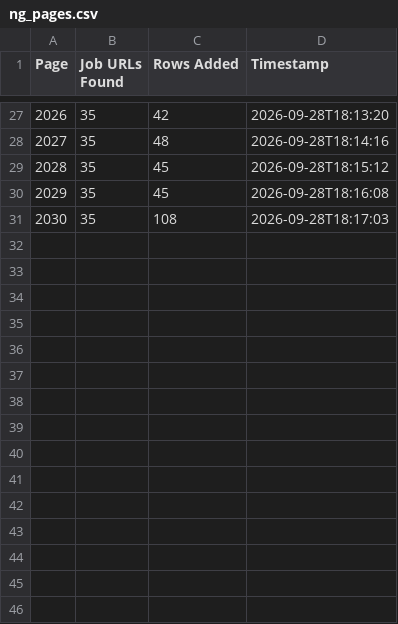
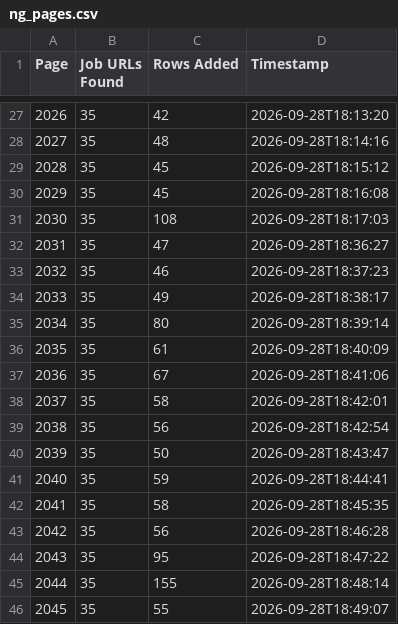
Before and after one commit to liliankason/ng-2001-2500, a CSV file: ng_pages.csv, drawn as a sheet; only a part is shown, gaps mark what is left out; the diff names each change by its address in the sheet, - before the commit and + after, or states it on an @@ line.

```diff
--- a/ng_pages.csv
+++ b/ng_pages.csv
+row 32: 2031 | 35 | 47 | 2026-09-28T18:36:27
+row 33: 2032 | 35 | 46 | 2026-09-28T18:37:23
+row 34: 2033 | 35 | 49 | 2026-09-28T18:38:17
+row 35: 2034 | 35 | 80 | 2026-09-28T18:39:14
+row 36: 2035 | 35 | 61 | 2026-09-28T18:40:09
+row 37: 2036 | 35 | 67 | 2026-09-28T18:41:06
+row 38: 2037 | 35 | 58 | 2026-09-28T18:42:01
+row 39: 2038 | 35 | 56 | 2026-09-28T18:42:54
+row 40: 2039 | 35 | 50 | 2026-09-28T18:43:47
+row 41: 2040 | 35 | 59 | 2026-09-28T18:44:41
+row 42: 2041 | 35 | 58 | 2026-09-28T18:45:35
+row 43: 2042 | 35 | 56 | 2026-09-28T18:46:28
+row 44: 2043 | 35 | 95 | 2026-09-28T18:47:22
+row 45: 2044 | 35 | 155 | 2026-09-28T18:48:14
+row 46: 2045 | 35 | 55 | 2026-09-28T18:49:07
```
Also changed, not shown: 2 other files.
